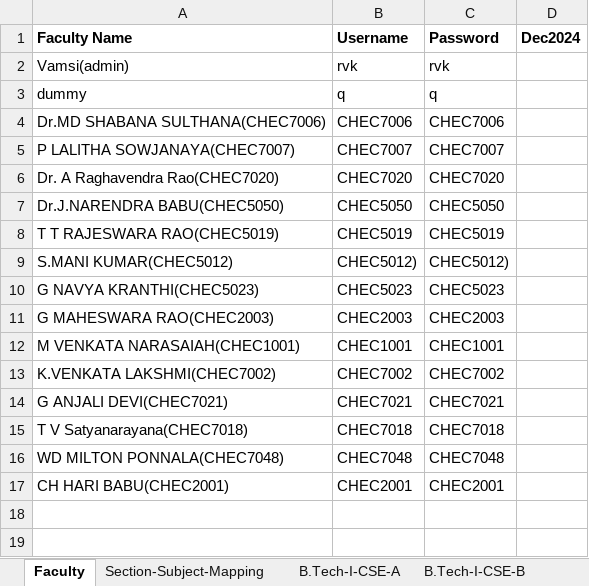
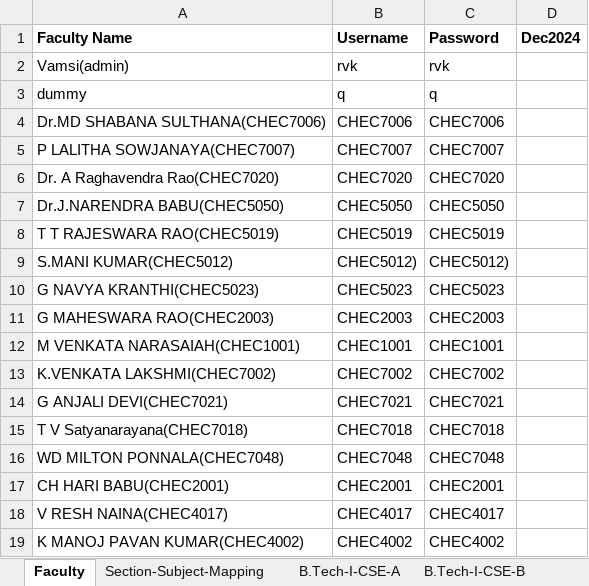
Before and after one commit to Vamsi-Krisna-Ravilla/attendance2, an Excel workbook: attendance.xlsx, sheet Faculty, drawn as a sheet; values as stored, in another font and other column widths than the file's, no borders; the diff names each change by its address in the sheet, - before the commit and + after, or states it on an @@ line.

Commit message:
Add files via upload

```diff
--- a/attendance.xlsx (sheet Faculty)
+++ b/attendance.xlsx (sheet Faculty)
+row 18: V RESH NAINA(CHEC4017) | CHEC4017 | CHEC4017
+row 19: K MANOJ PAVAN KUMAR(CHEC4002) | CHEC4002 | CHEC4002
```
